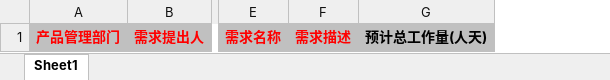
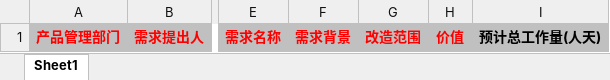
Before and after one commit to cckmit/hims_manager, an Excel workbook: app/src/main/resources/static/reqTask.xlsm, sheet Sheet1, drawn as a sheet; only a part is shown, gaps mark what is left out; values as stored, in another font and other column widths than the file's, no borders; removed rows and columns are numbered as before the commit, all else as after; the diff names each change by its address in the sheet, - before the commit and + after, or states it on an @@ line.

Commit message:
【功能优化】需求任务中，在原来的字段“需求描述”后面插入三个必填字段“需求背景”，“改造范围”，“价值”。

```diff
--- a/app/src/main/resources/static/reqTask.xlsm (sheet Sheet1)
+++ b/app/src/main/resources/static/reqTask.xlsm (sheet Sheet1)
-column F, row 1: 需求描述
+column F, row 1: 需求背景
+column G, row 1: 改造范围
+column H, row 1: 价值
```
Also changed, not shown: 9 other files.
